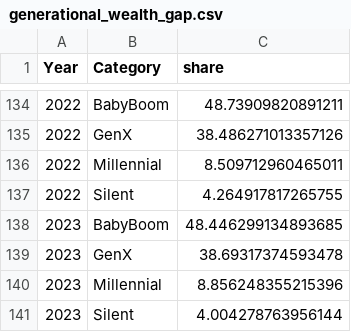
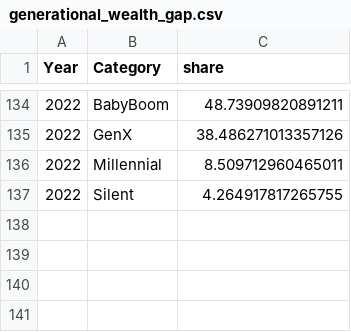
Before and after one commit to lei10003/Cellar-Defenders, a CSV file: generational_wealth_gap.csv, drawn as a sheet; only a part is shown, gaps mark what is left out.

```diff
--- a/generational_wealth_gap.csv
+++ b/generational_wealth_gap.csv
@@ -137,5 +137 @@ Year,Category,share
 2022,Silent,4.264917817265755
-2023,BabyBoom,48.446299134893685
-2023,GenX,38.69317374593478
-2023,Millennial,8.856248355215396
-2023,Silent,4.004278763956144
```
Also changed, not shown: transposed_data.csv, 2 other files.
